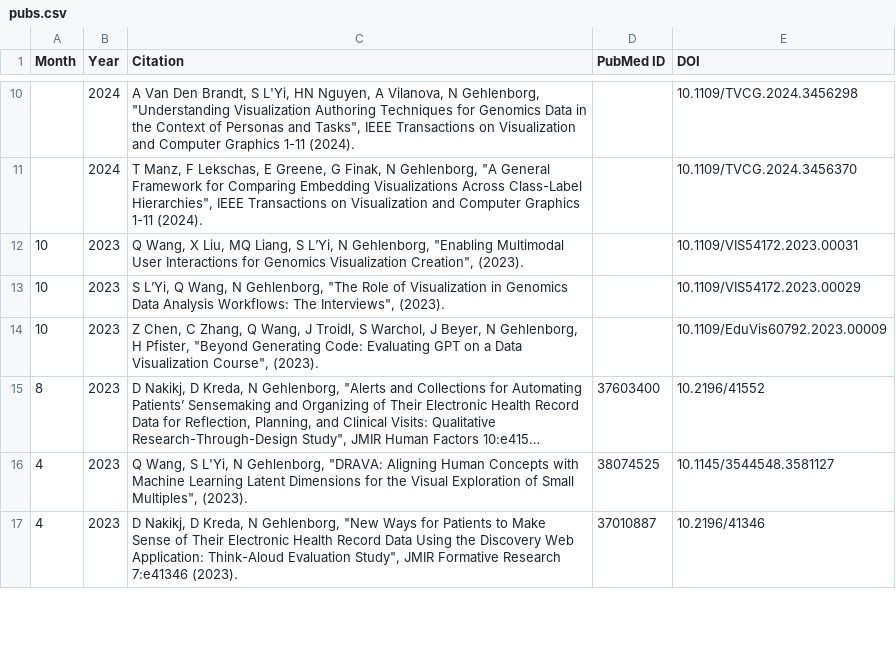
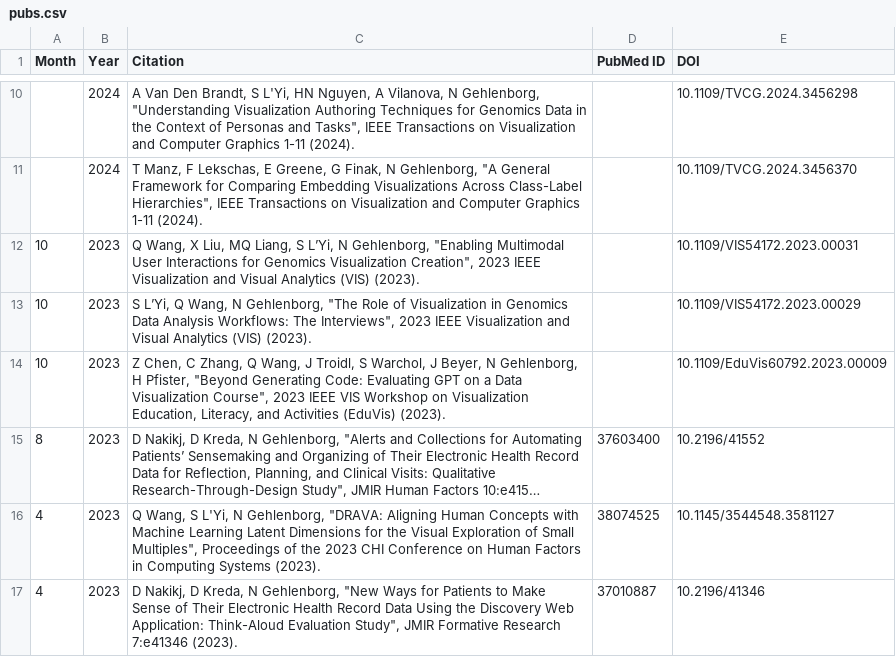
Before and after one commit to manzt/hidive-pubs, a CSV file: assets/pubs.csv, drawn as a sheet; only a part is shown, gaps mark what is left out; long unchanged cells end in …; the diff covers the shown part only; the diff names each change by its address in the sheet, - before the commit and + after, or states it on an @@ line.

```diff
--- a/assets/pubs.csv
+++ b/assets/pubs.csv
-C12 (Citation): …Visualization Creation", (2023).
+C12 (Citation): …Visualization Creation", 2023 IEEE Visualization and Visual Analytics (VIS) (2023).
-C13 (Citation): …The Interviews", (2023).
+C13 (Citation): …The Interviews", 2023 IEEE Visualization and Visual Analytics (VIS) (2023).
-C14 (Citation): …Visualization Course", (2023).
+C14 (Citation): …Visualization Course", 2023 IEEE VIS Workshop on Visualization Education, Literacy, and Activities (EduVis) (2023).
-C16 (Citation): …Small Multiples", (2023).
+C16 (Citation): …Small Multiples", Proceedings of the 2023 CHI Conference on Human Factors in Computing Systems (2023).
```
Also changed, not shown: 1 added row, 2 removed rows and 23 edited cells elsewhere in this file, 2 other files.
